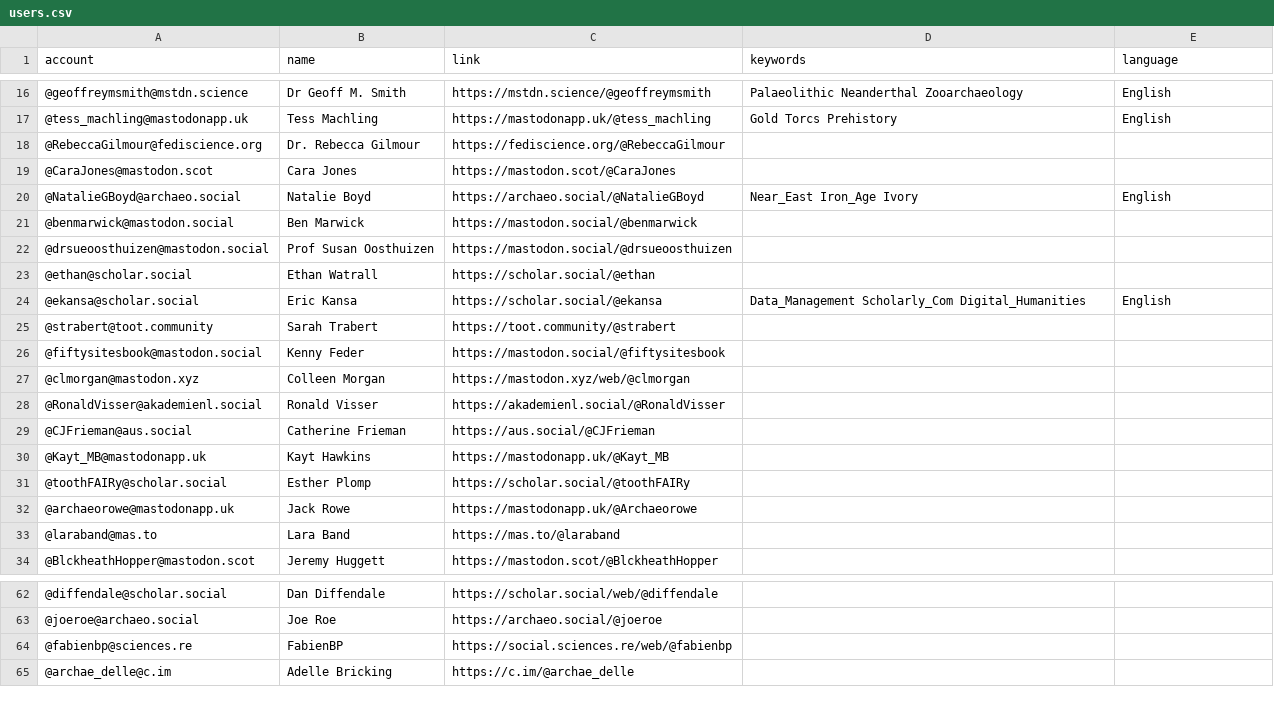
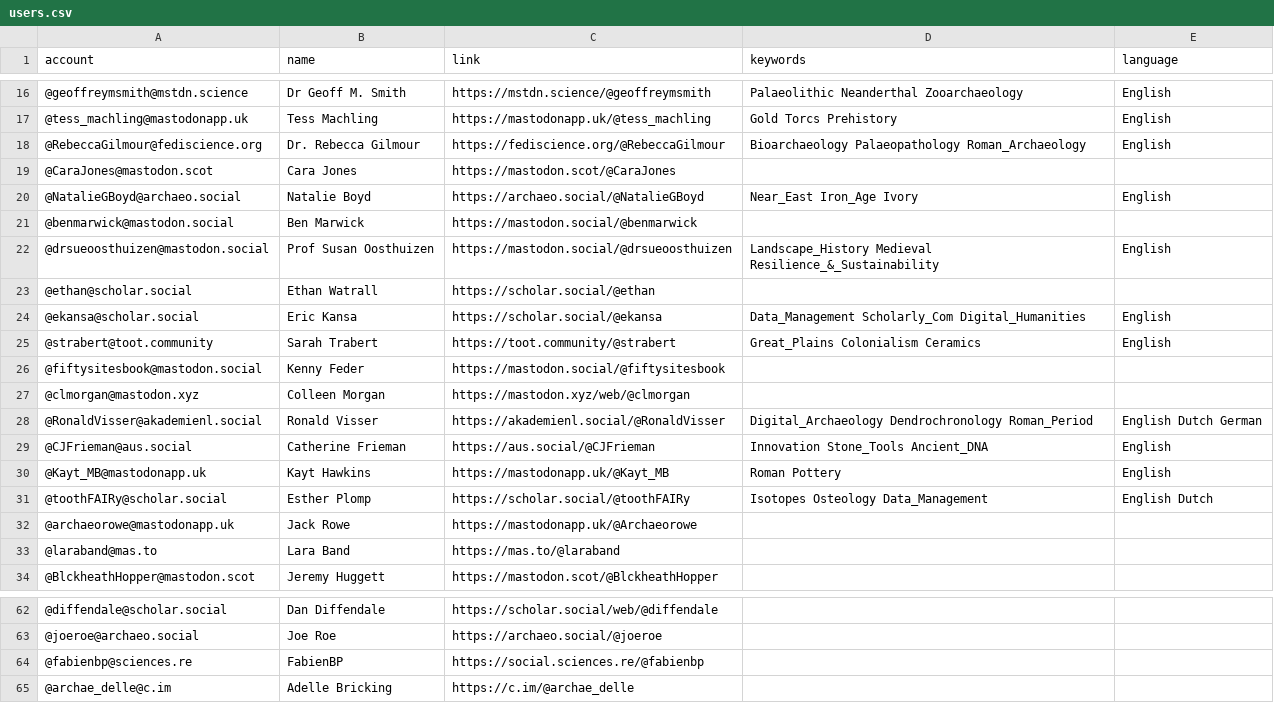
Before and after one commit to steko/Mastodon-Archaeology, a CSV file: resources/users.csv, drawn as a sheet; only a part is shown, gaps mark what is left out.

Commit message:
Update users.csv
updated keywords

```diff
--- a/resources/users.csv
+++ b/resources/users.csv
@@ -17,3 +17,3 @@ account,name,link,keywords,language
 @tess_machling@mastodonapp.uk,Tess Machling,https://mastodonapp.uk/@tess_machling,Gold Torcs Prehistory,English
-@RebeccaGilmour@fediscience.org,Dr. Rebecca Gilmour,https://fediscience.org/@RebeccaGilmour,,
+@RebeccaGilmour@fediscience.org,Dr. Rebecca Gilmour,https://fediscience.org/@RebeccaGilmour,Bioarchaeology Palaeopathology Roman_Archaeology,English
 @CaraJones@mastodon.scot,Cara Jones,https://mastodon.scot/@CaraJones,,
@@ -21,12 +21,12 @@ account,name,link,keywords,language
 @benmarwick@mastodon.social,Ben Marwick,https://mastodon.social/@benmarwick,,
-@drsueoosthuizen@mastodon.social,Prof Susan Oosthuizen,https://mastodon.social/@drsueoosthuizen,,
+@drsueoosthuizen@mastodon.social,Prof Susan Oosthuizen,https://mastodon.social/@drsueoosthuizen,Landscape_History Medieval Resilience_&_Sustainability,English
 @ethan@scholar.social,Ethan Watrall,https://scholar.social/@ethan,,
 @ekansa@scholar.social,Eric Kansa,https://scholar.social/@ekansa,Data_Management Scholarly_Com Digital_Humanities,English
-@strabert@toot.community,Sarah Trabert,https://toot.community/@strabert,,
+@strabert@toot.community,Sarah Trabert,https://toot.community/@strabert,Great_Plains Colonialism Ceramics,English
 @fiftysitesbook@mastodon.social,Kenny Feder,https://mastodon.social/@fiftysitesbook,,
 @clmorgan@mastodon.xyz,Colleen Morgan,https://mastodon.xyz/web/@clmorgan,,
-@RonaldVisser@akademienl.social,Ronald Visser,https://akademienl.social/@RonaldVisser,,
-@CJFrieman@aus.social,Catherine Frieman,https://aus.social/@CJFrieman,,
-@Kayt_MB@mastodonapp.uk,Kayt Hawkins,https://mastodonapp.uk/@Kayt_MB,,
-@toothFAIRy@scholar.social,Esther Plomp,https://scholar.social/@toothFAIRy,,
+@RonaldVisser@akademienl.social,Ronald Visser,https://akademienl.social/@RonaldVisser,Digital_Archaeology Dendrochronology Roman_Period,English Dutch German
+@CJFrieman@aus.social,Catherine Frieman,https://aus.social/@CJFrieman,Innovation Stone_Tools Ancient_DNA,English
+@Kayt_MB@mastodonapp.uk,Kayt Hawkins,https://mastodonapp.uk/@Kayt_MB,Roman Pottery,English
+@toothFAIRy@scholar.social,Esther Plomp,https://scholar.social/@toothFAIRy,Isotopes Osteology Data_Management,English Dutch
 @archaeorowe@mastodonapp.uk,Jack Rowe,https://mastodonapp.uk/@Archaeorowe,,
@@ -63,3 +63,3 @@ account,name,link,keywords,language
 @joeroe@archaeo.social,Joe Roe,https://archaeo.social/@joeroe,,
-@fabienbp@sciences.re,FabienBP,https://social.sciences.re/web/@fabienbp,,
+@fabienbp@sciences.re,FabienBP,https://social.sciences.re/@fabienbp,,
 @archae_delle@c.im,Adelle Bricking,https://c.im/@archae_delle,,
```
